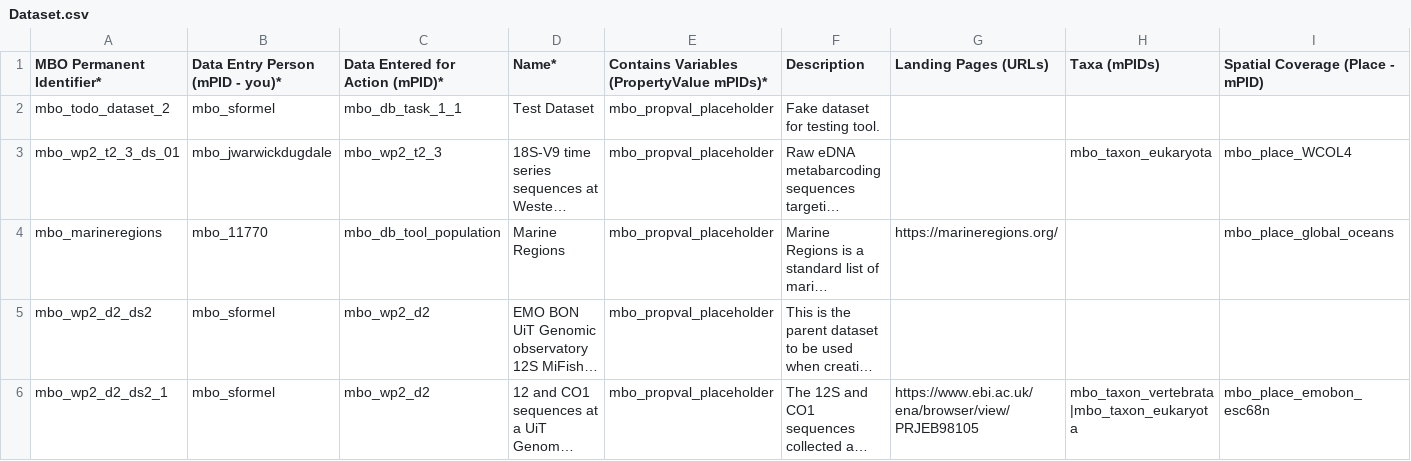
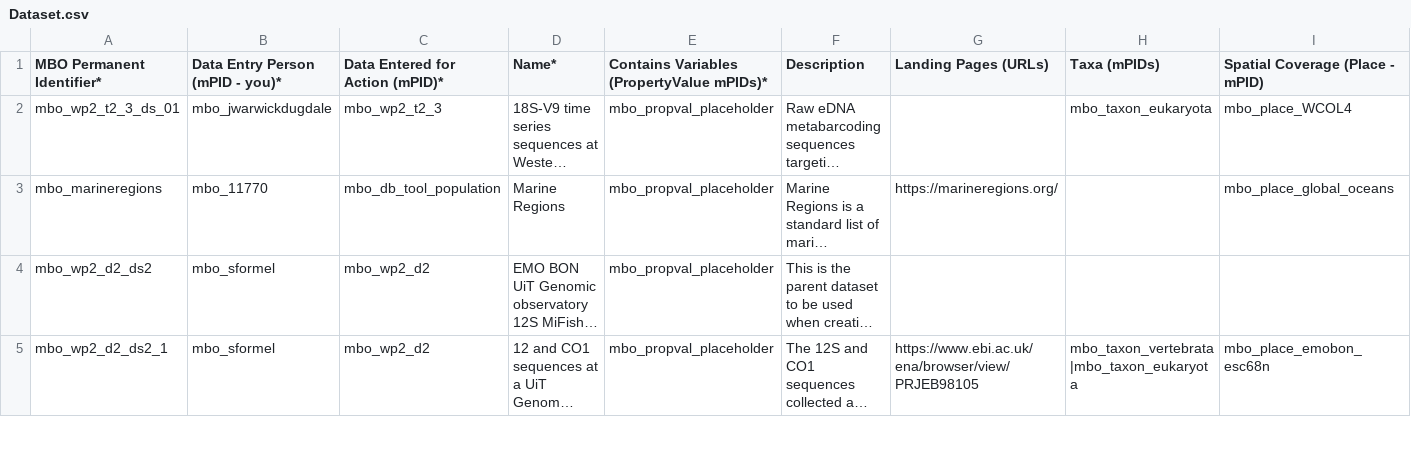
Before and after one commit to marco-bolo/csv-to-json-ld, a CSV file: data/Dataset.csv, drawn as a sheet; only a part is shown; long unchanged cells end in …; rows hold the shown columns only; the diff names each change by its address in the sheet, - before the commit and + after, or states it on an @@ line.

```diff
--- a/data/Dataset.csv
+++ b/data/Dataset.csv
-row 2: mbo_todo_dataset_2 | mbo_sformel | mbo_db_task_1_1 | Test Dataset | mbo_propval_placeholder | Fake dataset for testing tool.
```
Also changed, not shown: data/License.csv, data/MonetaryGrant.csv, 2 other files.
